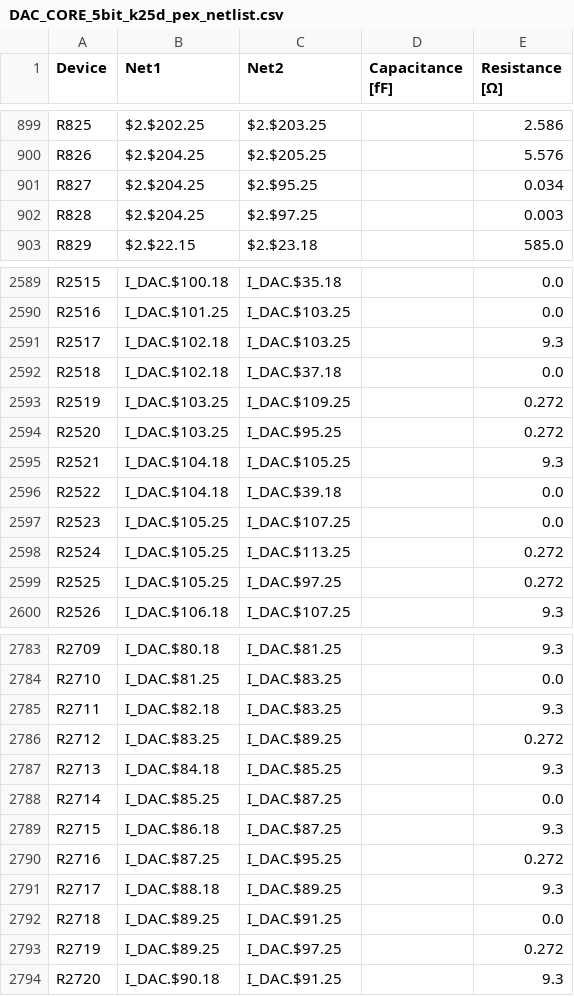
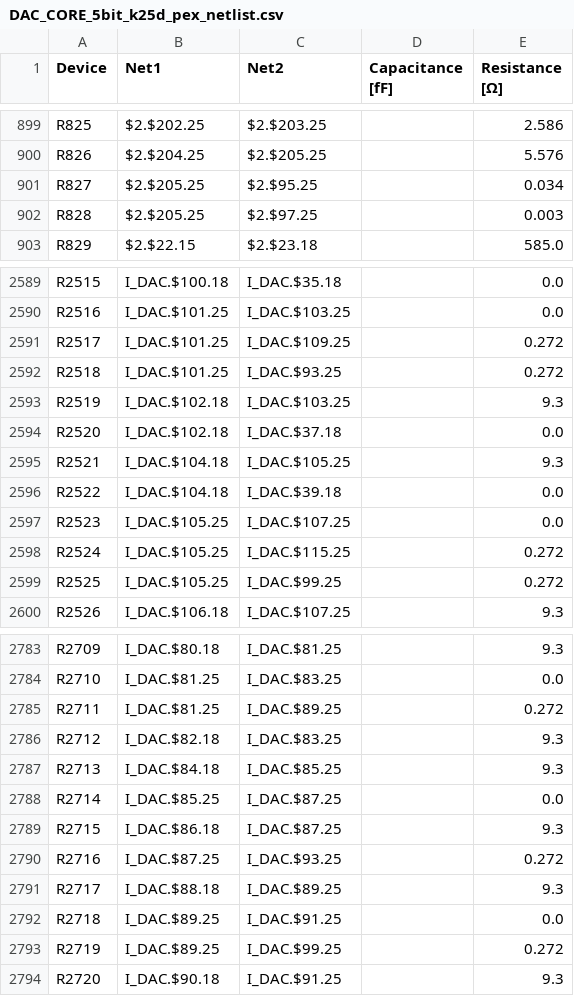
Before and after one commit to ZasadniAntoni/Praktyka_2026_P014, a CSV file: designs_backup/designs/lab2/klayout/output/DAC_CORE_5bit__DAC_CORE_5bit/DAC_CORE_5bit_k25d_pex_netlist.csv, drawn as a sheet; only a part is shown, gaps mark what is left out; the diff covers the shown part only.

Commit message:
Designs Backup 31.08

```diff
--- a/designs_backup/designs/lab2/klayout/output/DAC_CORE_5bit__DAC_CORE_5bit/DAC_CORE_5bit_k25d_pex_netlist.csv
+++ b/designs_backup/designs/lab2/klayout/output/DAC_CORE_5bit__DAC_CORE_5bit/DAC_CORE_5bit_k25d_pex_netlist.csv
@@ -900,4 +900,4 @@ R825;$2.$202.25;$2.$203.25;;2.586
 R826;$2.$204.25;$2.$205.25;;5.576
-R827;$2.$204.25;$2.$95.25;;0.034
-R828;$2.$204.25;$2.$97.25;;0.003
+R827;$2.$205.25;$2.$95.25;;0.034
+R828;$2.$205.25;$2.$97.25;;0.003
 R829;$2.$22.15;$2.$23.18;;585.0
@@ -2590,6 +2590,6 @@ R2515;I_DAC.$100.18;I_DAC.$35.18;;0.0
 R2516;I_DAC.$101.25;I_DAC.$103.25;;0.0
-R2517;I_DAC.$102.18;I_DAC.$103.25;;9.3
-R2518;I_DAC.$102.18;I_DAC.$37.18;;0.0
-R2519;I_DAC.$103.25;I_DAC.$109.25;;0.272
-R2520;I_DAC.$103.25;I_DAC.$95.25;;0.272
+R2517;I_DAC.$101.25;I_DAC.$109.25;;0.272
+R2518;I_DAC.$101.25;I_DAC.$93.25;;0.272
+R2519;I_DAC.$102.18;I_DAC.$103.25;;9.3
+R2520;I_DAC.$102.18;I_DAC.$37.18;;0.0
 R2521;I_DAC.$104.18;I_DAC.$105.25;;9.3
@@ -2597,4 +2597,4 @@ R2522;I_DAC.$104.18;I_DAC.$39.18;;0.0
 R2523;I_DAC.$105.25;I_DAC.$107.25;;0.0
-R2524;I_DAC.$105.25;I_DAC.$113.25;;0.272
-R2525;I_DAC.$105.25;I_DAC.$97.25;;0.272
+R2524;I_DAC.$105.25;I_DAC.$115.25;;0.272
+R2525;I_DAC.$105.25;I_DAC.$99.25;;0.272
 R2526;I_DAC.$106.18;I_DAC.$107.25;;9.3
@@ -2784,4 +2784,4 @@ R2709;I_DAC.$80.18;I_DAC.$81.25;;9.3
 R2710;I_DAC.$81.25;I_DAC.$83.25;;0.0
-R2711;I_DAC.$82.18;I_DAC.$83.25;;9.3
-R2712;I_DAC.$83.25;I_DAC.$89.25;;0.272
+R2711;I_DAC.$81.25;I_DAC.$89.25;;0.272
+R2712;I_DAC.$82.18;I_DAC.$83.25;;9.3
 R2713;I_DAC.$84.18;I_DAC.$85.25;;9.3
@@ -2789,6 +2789,6 @@ R2714;I_DAC.$85.25;I_DAC.$87.25;;0.0
 R2715;I_DAC.$86.18;I_DAC.$87.25;;9.3
-R2716;I_DAC.$87.25;I_DAC.$95.25;;0.272
+R2716;I_DAC.$87.25;I_DAC.$93.25;;0.272
 R2717;I_DAC.$88.18;I_DAC.$89.25;;9.3
 R2718;I_DAC.$89.25;I_DAC.$91.25;;0.0
-R2719;I_DAC.$89.25;I_DAC.$97.25;;0.272
+R2719;I_DAC.$89.25;I_DAC.$99.25;;0.272
 R2720;I_DAC.$90.18;I_DAC.$91.25;;9.3
```
Also changed, not shown: 130 edited cells elsewhere in this file, 31 other files.
